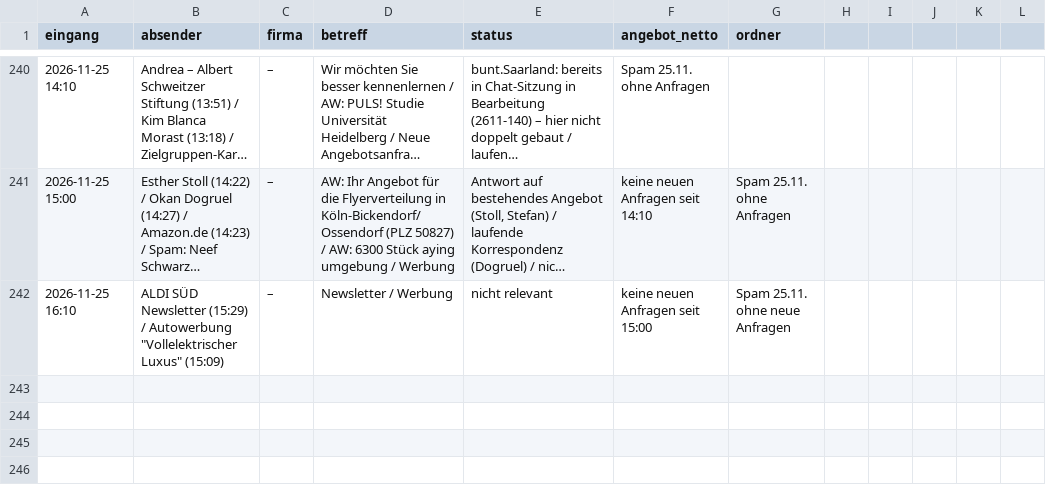
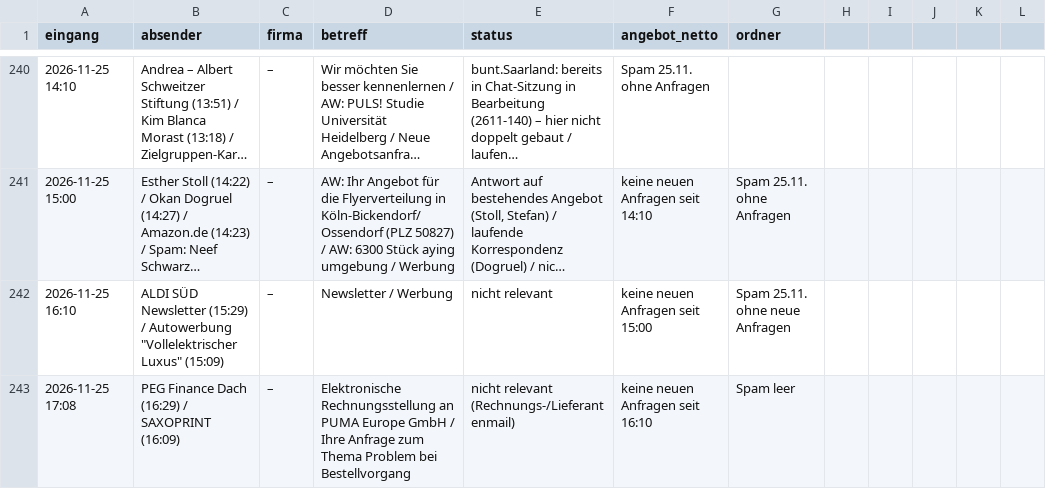
Before and after one commit to handzettelverteiler/hzv-karten, a CSV file: automation/anfragen_log.csv, drawn as a sheet; only a part is shown, gaps mark what is left out; long unchanged cells end in ….

```diff
--- a/automation/anfragen_log.csv
+++ b/automation/anfragen_log.csv
@@ -242 +242,2 @@ eingang;absender;firma;betreff;status;angebot_netto;ordner
 2026-11-25 16:10;ALDI SÜD Newsletter (15:29) / Autowerbung "Vollelektrischer Luxus" (15:09);–;Newsletter / Werbung;nicht relevant; keine neuen Anfragen seit 15:00; Spam 25.11. ohne neue Anfragen;;
+2026-11-25 17:08;PEG Finance Dach (16:29) / SAXOPRINT (16:09);–;Elektronische Rechnungsstellung an PUMA Europe GmbH / Ihre Anfrage zum Thema Problem bei Bestellvorgang;nicht relevant (Rechnungs-/Lieferantenmail); keine neuen Anfragen seit 16:10; Spam leer;;
```
